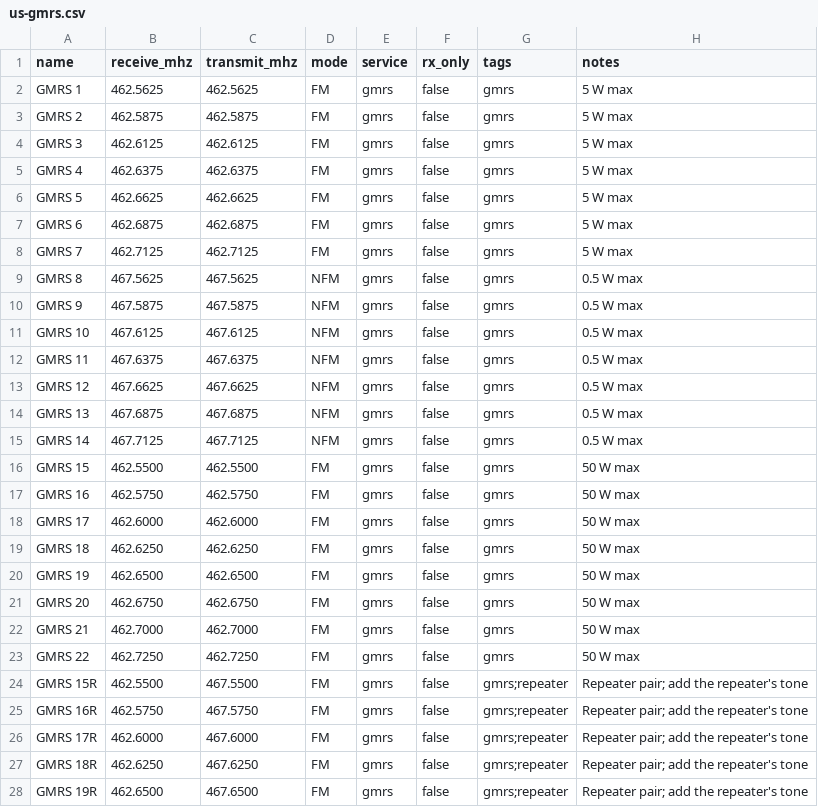
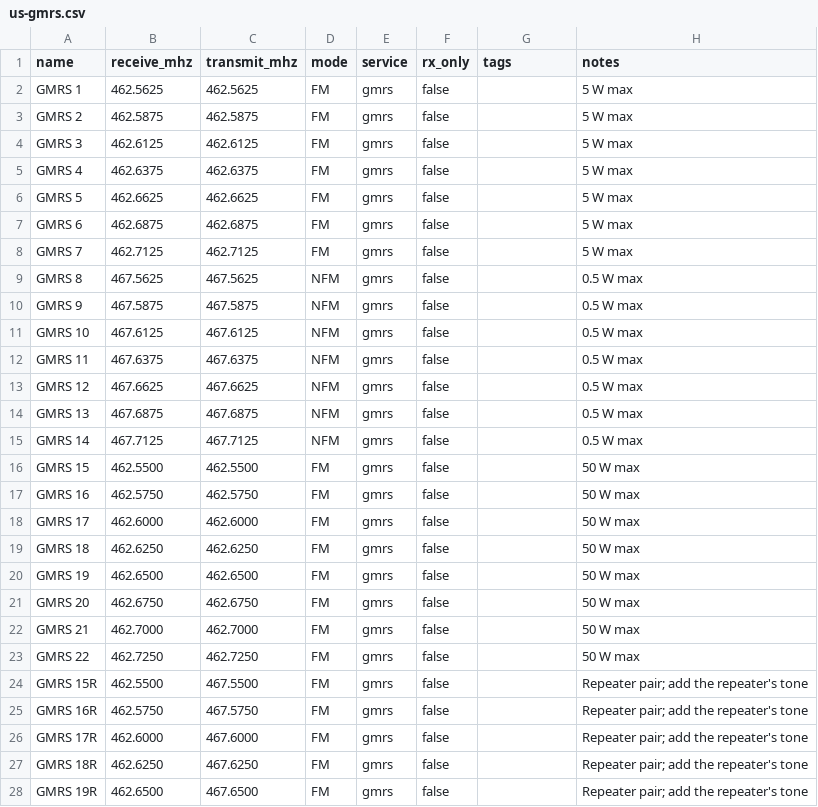
Before and after one commit to rgeyer/rflib, a CSV file: internal/seed/data/us-gmrs.csv, drawn as a sheet; only a part is shown; the diff covers the shown part only.

```diff
--- a/internal/seed/data/us-gmrs.csv
+++ b/internal/seed/data/us-gmrs.csv
@@ -1,28 +1,28 @@
 name,receive_mhz,transmit_mhz,mode,service,rx_only,tags,notes
-GMRS 1,462.5625,462.5625,FM,gmrs,false,gmrs,5 W max
-GMRS 2,462.5875,462.5875,FM,gmrs,false,gmrs,5 W max
-GMRS 3,462.6125,462.6125,FM,gmrs,false,gmrs,5 W max
-GMRS 4,462.6375,462.6375,FM,gmrs,false,gmrs,5 W max
-GMRS 5,462.6625,462.6625,FM,gmrs,false,gmrs,5 W max
-GMRS 6,462.6875,462.6875,FM,gmrs,false,gmrs,5 W max
-GMRS 7,462.7125,462.7125,FM,gmrs,false,gmrs,5 W max
-GMRS 8,467.5625,467.5625,NFM,gmrs,false,gmrs,0.5 W max
-GMRS 9,467.5875,467.5875,NFM,gmrs,false,gmrs,0.5 W max
-GMRS 10,467.6125,467.6125,NFM,gmrs,false,gmrs,0.5 W max
-GMRS 11,467.6375,467.6375,NFM,gmrs,false,gmrs,0.5 W max
-GMRS 12,467.6625,467.6625,NFM,gmrs,false,gmrs,0.5 W max
-GMRS 13,467.6875,467.6875,NFM,gmrs,false,gmrs,0.5 W max
-GMRS 14,467.7125,467.7125,NFM,gmrs,false,gmrs,0.5 W max
-GMRS 15,462.5500,462.5500,FM,gmrs,false,gmrs,50 W max
-GMRS 16,462.5750,462.5750,FM,gmrs,false,gmrs,50 W max
-GMRS 17,462.6000,462.6000,FM,gmrs,false,gmrs,50 W max
-GMRS 18,462.6250,462.6250,FM,gmrs,false,gmrs,50 W max
-GMRS 19,462.6500,462.6500,FM,gmrs,false,gmrs,50 W max
-GMRS 20,462.6750,462.6750,FM,gmrs,false,gmrs,50 W max
-GMRS 21,462.7000,462.7000,FM,gmrs,false,gmrs,50 W max
-GMRS 22,462.7250,462.7250,FM,gmrs,false,gmrs,50 W max
-GMRS 15R,462.5500,467.5500,FM,gmrs,false,gmrs;repeater,Repeater pair; add the repeater's tone
-GMRS 16R,462.5750,467.5750,FM,gmrs,false,gmrs;repeater,Repeater pair; add the repeater's tone
-GMRS 17R,462.6000,467.6000,FM,gmrs,false,gmrs;repeater,Repeater pair; add the repeater's tone
-GMRS 18R,462.6250,467.6250,FM,gmrs,false,gmrs;repeater,Repeater pair; add the repeater's tone
-GMRS 19R,462.6500,467.6500,FM,gmrs,false,gmrs;repeater,Repeater pair; add the repeater's tone
+GMRS 1,462.5625,462.5625,FM,gmrs,false,,5 W max
+GMRS 2,462.5875,462.5875,FM,gmrs,false,,5 W max
+GMRS 3,462.6125,462.6125,FM,gmrs,false,,5 W max
+GMRS 4,462.6375,462.6375,FM,gmrs,false,,5 W max
+GMRS 5,462.6625,462.6625,FM,gmrs,false,,5 W max
+GMRS 6,462.6875,462.6875,FM,gmrs,false,,5 W max
+GMRS 7,462.7125,462.7125,FM,gmrs,false,,5 W max
+GMRS 8,467.5625,467.5625,NFM,gmrs,false,,0.5 W max
+GMRS 9,467.5875,467.5875,NFM,gmrs,false,,0.5 W max
+GMRS 10,467.6125,467.6125,NFM,gmrs,false,,0.5 W max
+GMRS 11,467.6375,467.6375,NFM,gmrs,false,,0.5 W max
+GMRS 12,467.6625,467.6625,NFM,gmrs,false,,0.5 W max
+GMRS 13,467.6875,467.6875,NFM,gmrs,false,,0.5 W max
+GMRS 14,467.7125,467.7125,NFM,gmrs,false,,0.5 W max
+GMRS 15,462.5500,462.5500,FM,gmrs,false,,50 W max
+GMRS 16,462.5750,462.5750,FM,gmrs,false,,50 W max
+GMRS 17,462.6000,462.6000,FM,gmrs,false,,50 W max
+GMRS 18,462.6250,462.6250,FM,gmrs,false,,50 W max
+GMRS 19,462.6500,462.6500,FM,gmrs,false,,50 W max
+GMRS 20,462.6750,462.6750,FM,gmrs,false,,50 W max
+GMRS 21,462.7000,462.7000,FM,gmrs,false,,50 W max
+GMRS 22,462.7250,462.7250,FM,gmrs,false,,50 W max
+GMRS 15R,462.5500,467.5500,FM,gmrs,false,,Repeater pair; add the repeater's tone
+GMRS 16R,462.5750,467.5750,FM,gmrs,false,,Repeater pair; add the repeater's tone
+GMRS 17R,462.6000,467.6000,FM,gmrs,false,,Repeater pair; add the repeater's tone
+GMRS 18R,462.6250,467.6250,FM,gmrs,false,,Repeater pair; add the repeater's tone
+GMRS 19R,462.6500,467.6500,FM,gmrs,false,,Repeater pair; add the repeater's tone
```
Also changed, not shown: 3 edited cells elsewhere in this file, internal/seed/data/us-cb.csv, internal/seed/data/us-frs.csv, 15 other files.
